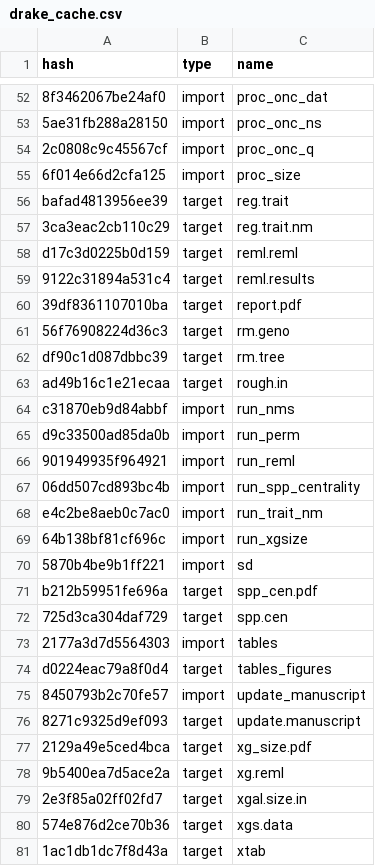
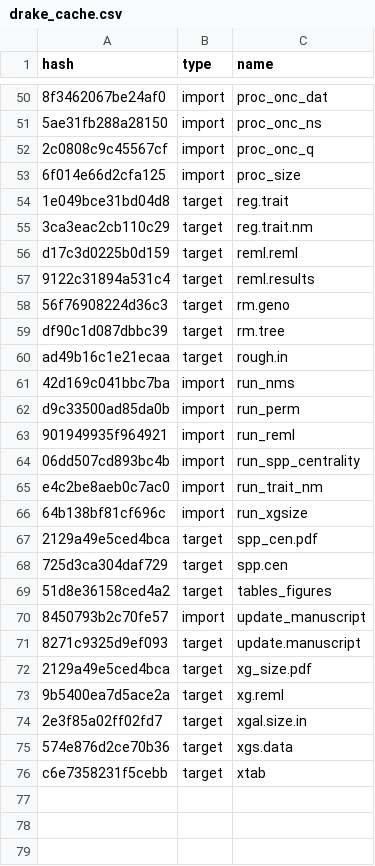
Before and after one commit to ECGen/comgen, a CSV file: drake_cache.csv, drawn as a sheet; only a part is shown, gaps mark what is left out; removed rows and columns are numbered as before the commit, all else as after; the diff covers the shown part only; the diff names each change by its address in the sheet, - before the commit and + after, or states it on an @@ line.

```diff
--- a/drake_cache.csv
+++ b/drake_cache.csv
-A54 (hash): bafad4813956ee39
+A54 (hash): 1e049bce31bd04d8
-row 60: 39df8361107010ba | target | report.pdf
-A61 (hash): c31870eb9d84abbf
+A61 (hash): 42d169c041bbc7ba
-row 70: 5870b4be9b1ff221 | import | sd
-A67 (hash): b212b59951fe696a
+A67 (hash): 2129a49e5ced4bca
-row 73: 2177a3d7d5564303 | import | tables
-A69 (hash): d0224eac79a8f0d4
+A69 (hash): 51d8e36158ced4a2
-A76 (hash): 1ac1db1dc7f8d43a
+A76 (hash): c6e7358231f5cebb
```
Also changed, not shown: 1 added row, 3 removed rows and 9 edited cells elsewhere in this file, 11 other files.
